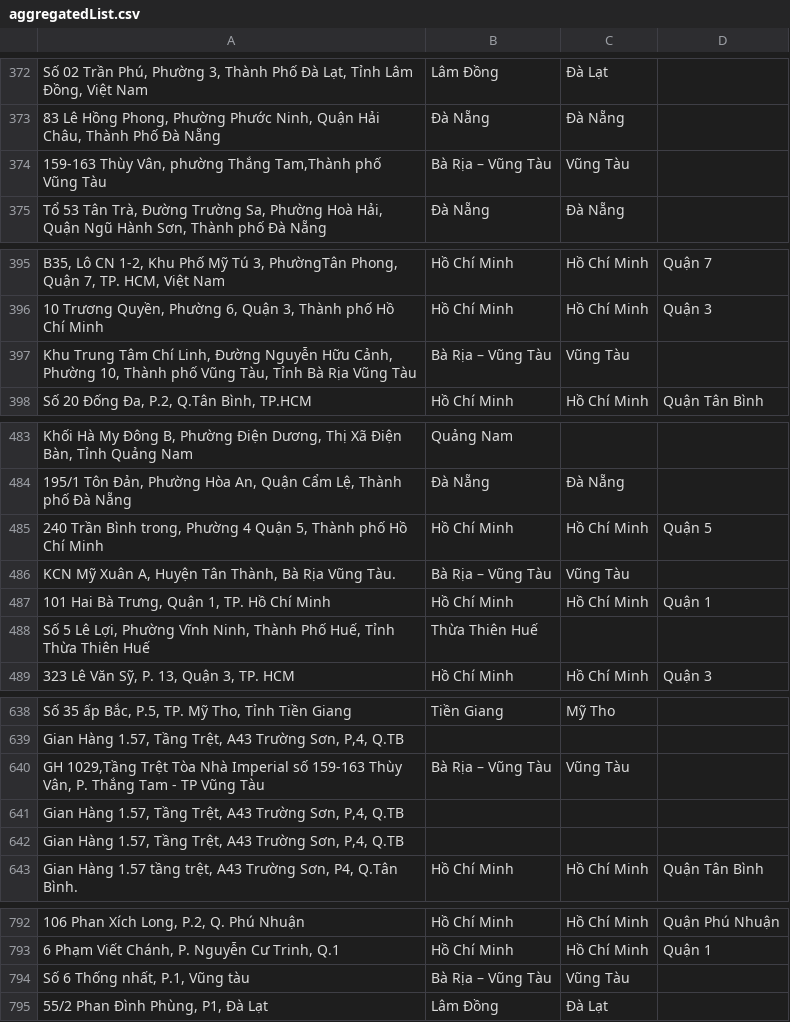
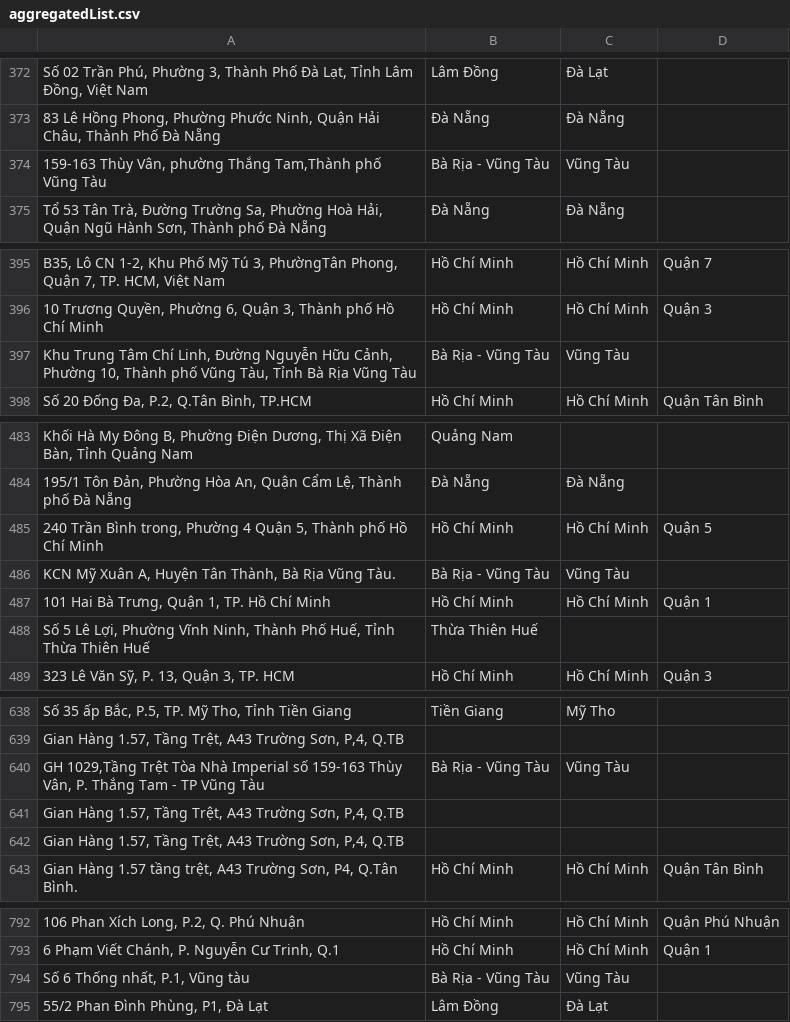
Before and after one commit to nguyenngocduy20/AddressParsing, a CSV file: aggregatedList.csv, drawn as a sheet; only a part is shown, gaps mark what is left out; the diff covers the shown part only.

```diff
--- a/aggregatedList.csv
+++ b/aggregatedList.csv
@@ -373,3 +373,3 @@
 "83 Lê Hồng Phong, Phường Phước Ninh, Quận Hải Châu, Thành Phố Đà Nẵng","Đà Nẵng","Đà Nẵng",""
-"159-163 Thùy Vân, phường Thắng Tam,Thành phố Vũng Tàu","Bà Rịa – Vũng Tàu","Vũng Tàu",""
+"159-163 Thùy Vân, phường Thắng Tam,Thành phố Vũng Tàu","Bà Rịa - Vũng Tàu","Vũng Tàu",""
 "Tổ 53 Tân Trà, Đường Trường Sa, Phường Hoà Hải, Quận Ngũ Hành Sơn, Thành phố Đà Nẵng","Đà Nẵng","Đà Nẵng",""
@@ -396,3 +396,3 @@
 "10 Trương Quyền, Phường 6, Quận 3, Thành phố Hồ Chí Minh","Hồ Chí Minh","Hồ Chí Minh","Quận 3"
-"Khu Trung Tâm Chí Linh, Đường Nguyễn Hữu Cảnh, Phường 10, Thành phố Vũng Tàu, Tỉnh Bà Rịa Vũng Tàu","Bà Rịa – Vũng Tàu","Vũng Tàu",""
+"Khu Trung Tâm Chí Linh, Đường Nguyễn Hữu Cảnh, Phường 10, Thành phố Vũng Tàu, Tỉnh Bà Rịa Vũng Tàu","Bà Rịa - Vũng Tàu","Vũng Tàu",""
 "Số 20 Đống Đa, P.2, Q.Tân Bình, TP.HCM","Hồ Chí Minh","Hồ Chí Minh","Quận Tân Bình"
@@ -485,3 +485,3 @@
 "240 Trần Bình trong, Phường 4 Quận 5, Thành phố Hồ Chí Minh","Hồ Chí Minh","Hồ Chí Minh","Quận 5"
-"KCN Mỹ Xuân A, Huyện Tân Thành, Bà Rịa Vũng Tàu.","Bà Rịa – Vũng Tàu","Vũng Tàu",""
+"KCN Mỹ Xuân A, Huyện Tân Thành, Bà Rịa Vũng Tàu.","Bà Rịa - Vũng Tàu","Vũng Tàu",""
 "101 Hai Bà Trưng, Quận 1, TP. Hồ Chí Minh","Hồ Chí Minh","Hồ Chí Minh","Quận 1"
@@ -639,3 +639,3 @@
 "Gian Hàng 1.57, Tầng Trệt, A43 Trường  Sơn, P,4, Q.TB","","",""
-"GH 1029,Tầng Trệt Tòa Nhà Imperial số 159-163 Thùy Vân, P. Thắng Tam - TP Vũng Tàu","Bà Rịa – Vũng Tàu","Vũng Tàu",""
+"GH 1029,Tầng Trệt Tòa Nhà Imperial số 159-163 Thùy Vân, P. Thắng Tam - TP Vũng Tàu","Bà Rịa - Vũng Tàu","Vũng Tàu",""
 "Gian Hàng 1.57, Tầng Trệt, A43 Trường  Sơn, P,4, Q.TB","","",""
@@ -793,3 +793,3 @@
 "6 Phạm Viết Chánh, P. Nguyễn Cư Trinh, Q.1","Hồ Chí Minh","Hồ Chí Minh","Quận 1"
-"Số 6 Thống nhất, P.1, Vũng tàu","Bà Rịa – Vũng Tàu","Vũng Tàu",""
+"Số 6 Thống nhất, P.1, Vũng tàu","Bà Rịa - Vũng Tàu","Vũng Tàu",""
 "55/2 Phan Đình Phùng, P1, Đà Lạt","Lâm Đồng","Đà Lạt",""
```
Also changed, not shown: 16 edited cells elsewhere in this file, 1 other file.
